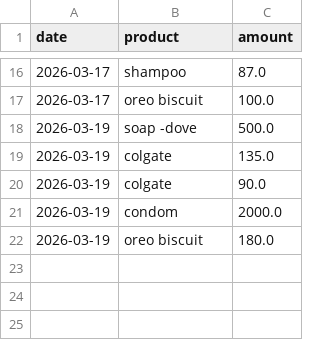
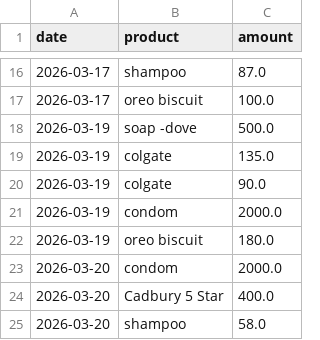
Before and after one commit to kartikeya2006jay/AI-Businesses, a CSV file: backend/data/transactions.csv, drawn as a sheet; only a part is shown, gaps mark what is left out; the diff names each change by its address in the sheet, - before the commit and + after, or states it on an @@ line.

Commit message:
Data-Loader.py

```diff
--- a/backend/data/transactions.csv
+++ b/backend/data/transactions.csv
+row 23: 2026-03-20 | condom | 2000.0
+row 24: 2026-03-20 | Cadbury 5 Star | 400.0
+row 25: 2026-03-20 | shampoo | 58.0
```
Also changed, not shown: 4 other files.
